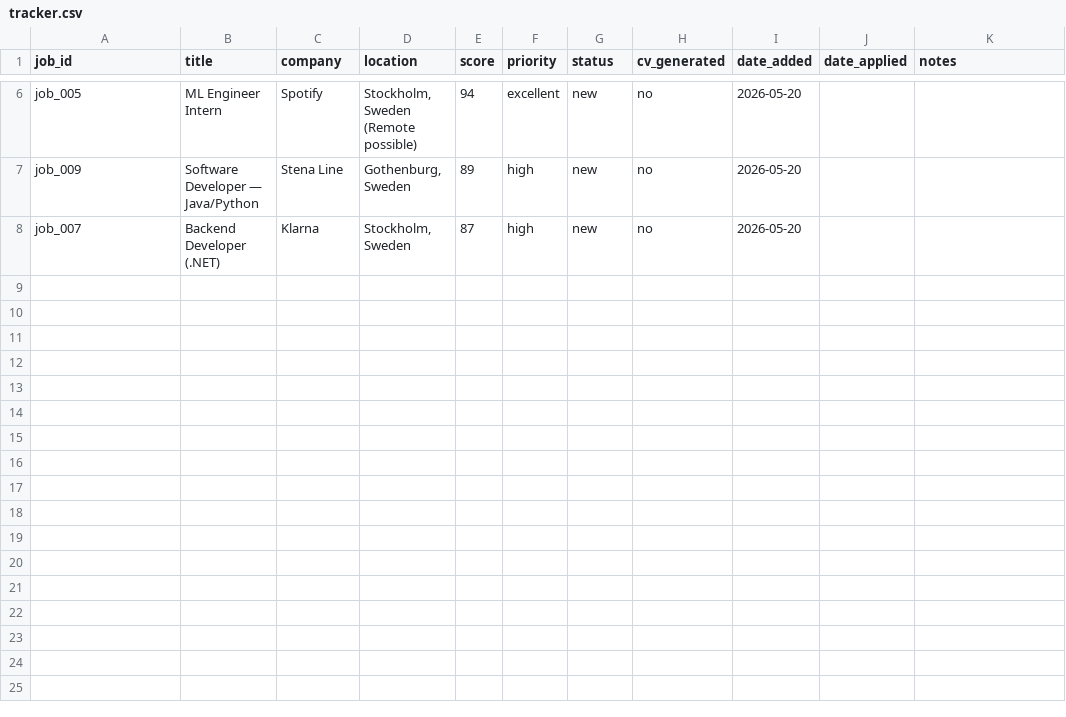
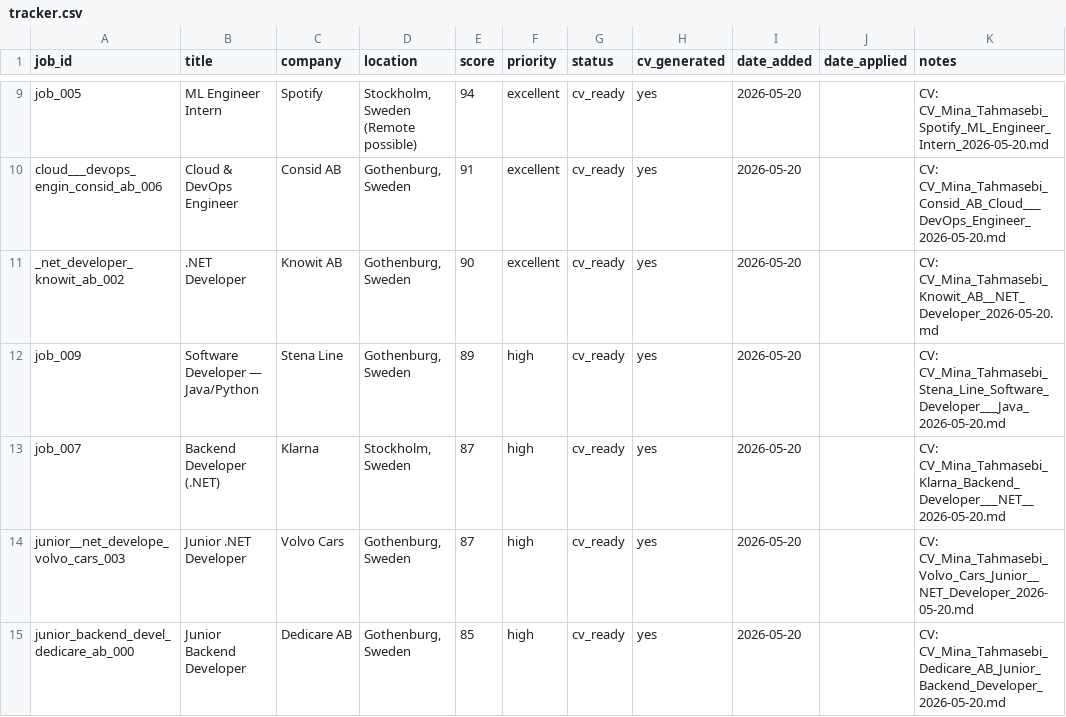
Before and after one commit to mina-mtb/Job_Application_Agent, a CSV file: job-application-agent/outputs/tracker.csv, drawn as a sheet; only a part is shown, gaps mark what is left out; addresses are those after the commit; the diff covers the shown part only; the diff names each change by its address in the sheet, - before the commit and + after, or states it on an @@ line.

```diff
--- a/job-application-agent/outputs/tracker.csv
+++ b/job-application-agent/outputs/tracker.csv
-G9 (status): new
+G9 (status): cv_ready
-H9 (cv_generated): no
+H9 (cv_generated): yes
-K9 (notes): (empty)
+K9 (notes): CV: CV_Mina_Tahmasebi_Spotify_ML_Engineer_Intern_2026-05-20.md
+row 10: cloud___devops_engin_consid_ab_006 | Cloud & DevOps Engineer | Consid AB | Gothenburg, Sweden | 91 | excellent | cv_ready | yes | 2026-05-20 |  | CV: CV_Mina_Tahmasebi_Consid_AB_Cloud___DevOps_Engineer_2026-05-20.md
+row 11: _net_developer_knowit_ab_002 | .NET Developer | Knowit AB | Gothenburg, Sweden | 90 | excellent | cv_ready | yes | 2026-05-20 |  | CV: CV_Mina_Tahmasebi_Knowit_AB__NET_Developer_2026-05-20.md
-G12:G13 (status): new
+G12:G13 (status): cv_ready
-H12:H13 (cv_generated): no
+H12:H13 (cv_generated): yes
-K12 (notes): (empty)
+K12 (notes): CV: CV_Mina_Tahmasebi_Stena_Line_Software_Developer___Java_2026-05-20.md
-K13 (notes): (empty)
+K13 (notes): CV: CV_Mina_Tahmasebi_Klarna_Backend_Developer___NET__2026-05-20.md
+row 14: junior__net_develope_volvo_cars_003 | Junior .NET Developer | Volvo Cars | Gothenburg, Sweden | 87 | high | cv_ready | yes | 2026-05-20 |  | CV: CV_Mina_Tahmasebi_Volvo_Cars_Junior__NET_Developer_2026-05-20.md
+row 15: junior_backend_devel_dedicare_ab_000 | Junior Backend Developer | Dedicare AB | Gothenburg, Sweden | 85 | high | cv_ready | yes | 2026-05-20 |  | CV: CV_Mina_Tahmasebi_Dedicare_AB_Junior_Backend_Developer_2026-05-20.md
```
Also changed, not shown: 3 added rows and 9 edited cells elsewhere in this file, 28 other files.
